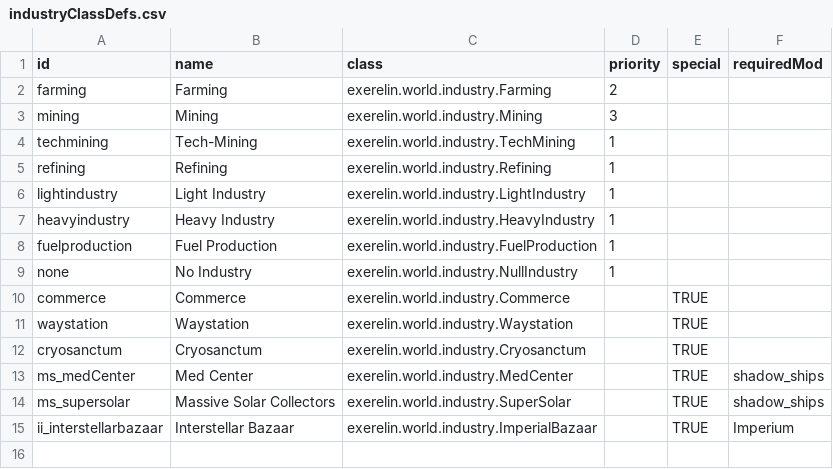
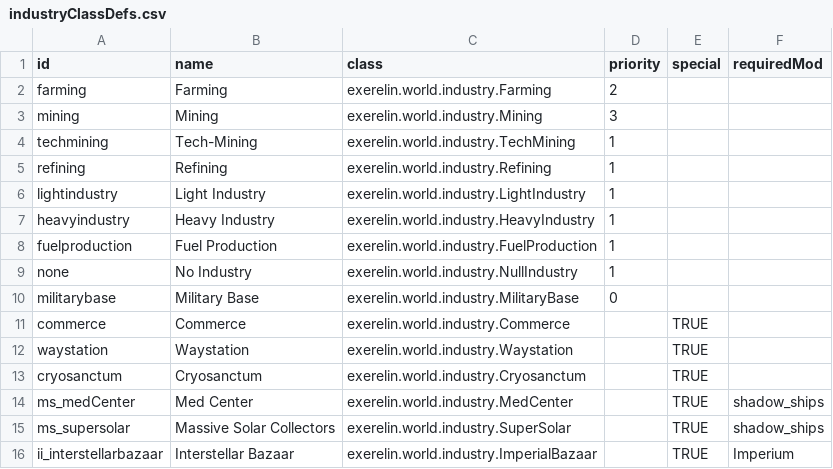
Before and after one commit to Histidine91/Nexerelin, a CSV file: data/config/exerelin/industryClassDefs.csv, drawn as a sheet; the diff names each change by its address in the sheet, - before the commit and + after, or states it on an @@ line.

Commit message:
Random sector gen: Add support for seeding military base series; better debug message for nonexistent industry gen; comments

```diff
--- a/data/config/exerelin/industryClassDefs.csv
+++ b/data/config/exerelin/industryClassDefs.csv
+row 10: militarybase | Military Base | exerelin.world.industry.MilitaryBase | 0
```
Also changed, not shown: 3 other files.
